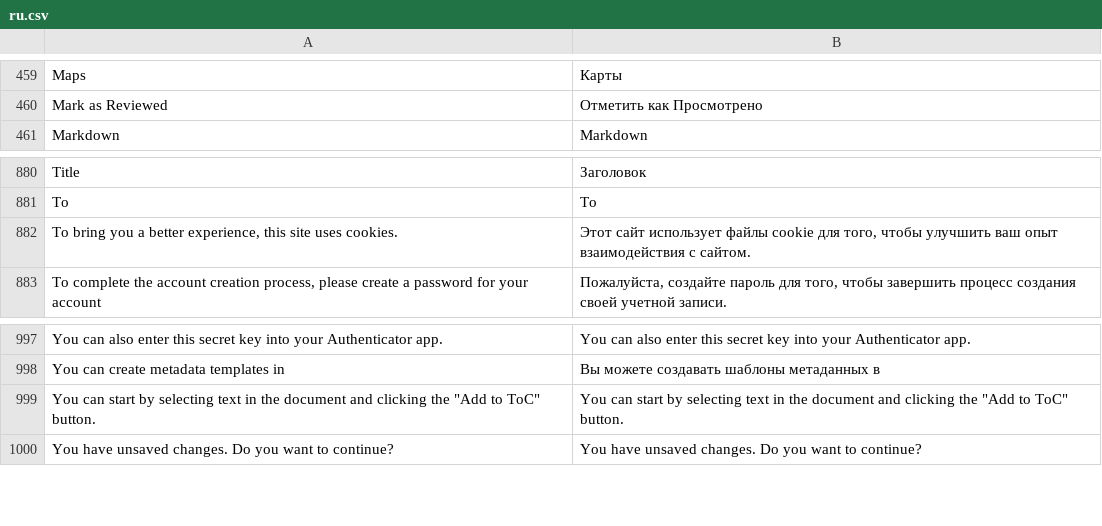
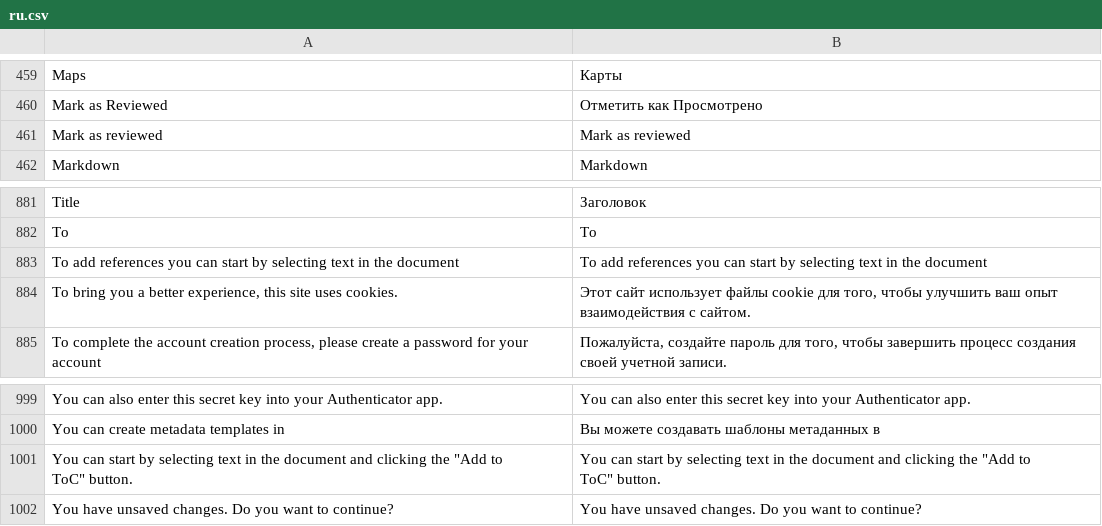
Before and after one commit to huridocs/uwazi, a CSV file: contents/ui-translations/ru.csv, drawn as a sheet; only a part is shown, gaps mark what is left out.

Commit message:
updated translations and types

```diff
--- a/contents/ui-translations/ru.csv
+++ b/contents/ui-translations/ru.csv
@@ -477,2 +477,3 @@ Maps,Карты
 Mark as Reviewed,Отметить как Просмотрено
+Mark as reviewed,Mark as reviewed
 Markdown,Markdown
@@ -905,2 +906,3 @@ Title,Заголовок
 To,To
+To add references you can start by selecting text in the document,To add references you can start by selecting text in the document
 "To bring you a better experience, this site uses cookies.","Этот сайт использует файлы cookie для того, чтобы улучшить ваш опыт взаимодействия с сайтом."
@@ -1022,3 +1024,5 @@ You can also enter this secret key into your Authenticator app.,You can also ent
 You can create metadata templates in,Вы можете создавать шаблоны метаданных в
-"You can start by selecting text in the document and clicking the ""Add to ToC"" button.","You can start by selecting text in the document and clicking the ""Add to ToC"" button."
+"You can start by selecting text in the document and clicking the ""Add to
+                  ToC"" button.","You can start by selecting text in the document and clicking the ""Add to
+                  ToC"" button."
 You have unsaved changes. Do you want to continue?,You have unsaved changes. Do you want to continue?
```
Also changed, not shown: contents/ui-translations/th.csv, contents/ui-translations/tr.csv, 9 other files.
